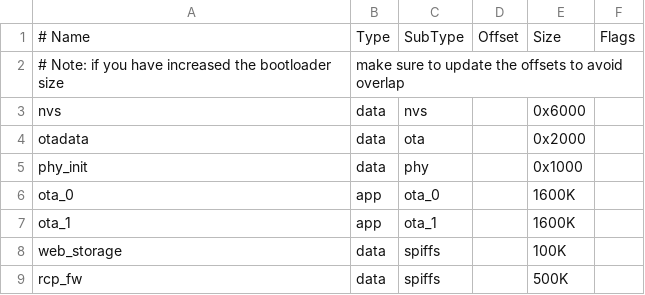
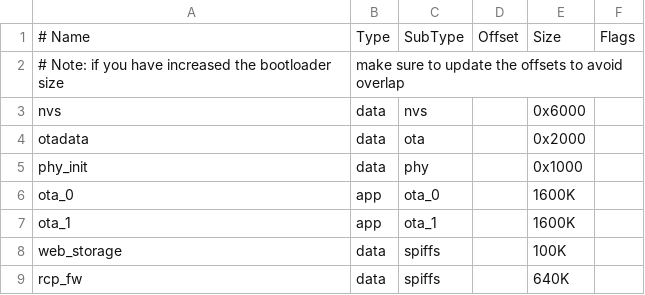
Before and after one commit to espressif/esp-thread-br, a CSV file: examples/basic_thread_border_router/partitions.csv, drawn as a sheet.

Commit message:
fix(partition): modify partition table for OTA

```diff
--- a/examples/basic_thread_border_router/partitions.csv
+++ b/examples/basic_thread_border_router/partitions.csv
@@ -8,2 +8,2 @@ ota_1,      app,  ota_1,    , 1600K,
 web_storage,data, spiffs,   , 100K,
-rcp_fw,     data, spiffs,   , 500K,
+rcp_fw,     data, spiffs,   , 640K,
```
Also changed, not shown: 2 other files.
